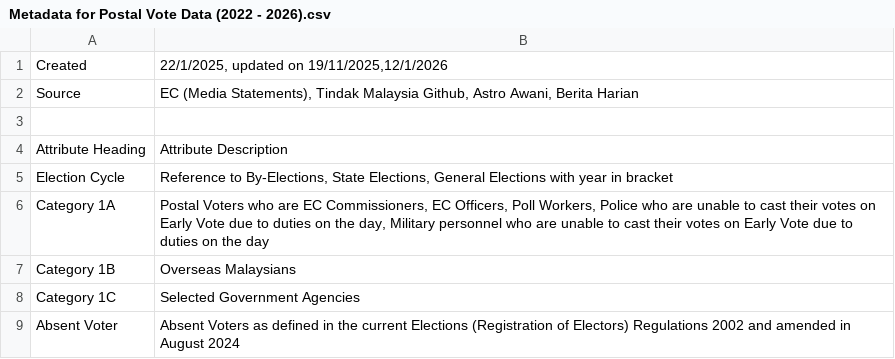
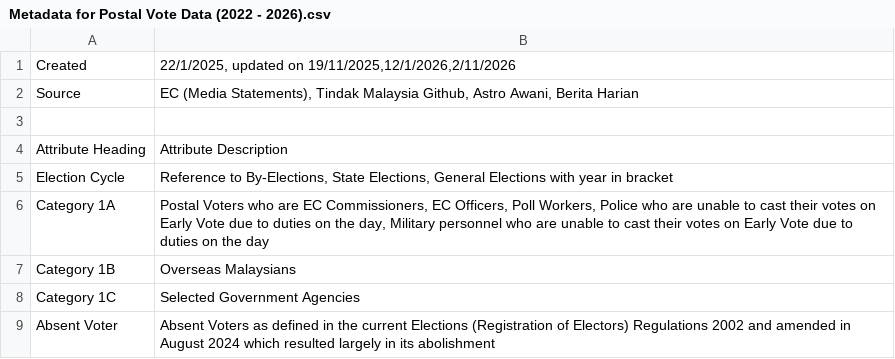
Before and after one commit to TindakMalaysia/General-Election-Data, a CSV file: POSTAL VOTING/Metadata for Postal Vote Data (2022 - 2026).csv, drawn as a sheet.

Commit message:
Update postal vote metadata with new information
Updated the metadata for postal vote data to include the latest update date and additional information regarding absent voters.

```diff
--- a/POSTAL VOTING/Metadata for Postal Vote Data (2022 - 2026).csv
+++ b/POSTAL VOTING/Metadata for Postal Vote Data (2022 - 2026).csv
@@ -1,2 +1,2 @@
-Created,"22/1/2025, updated on 19/11/2025,12/1/2026"
+Created,"22/1/2025, updated on 19/11/2025,12/1/2026,2/11/2026"
 Source,"EC (Media Statements), Tindak Malaysia Github, Astro Awani, Berita Harian"
@@ -8,2 +8,2 @@ Category 1B,Overseas Malaysians
 Category 1C,Selected Government Agencies
-Absent Voter,Absent Voters as defined in the current Elections (Registration of Electors) Regulations 2002 and amended in August 2024
+Absent Voter,Absent Voters as defined in the current Elections (Registration of Electors) Regulations 2002 and amended in August 2024 which resulted largely in its abolishment
```
